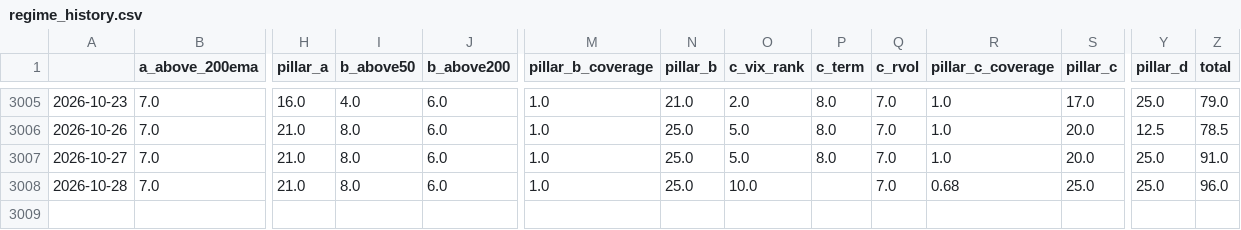
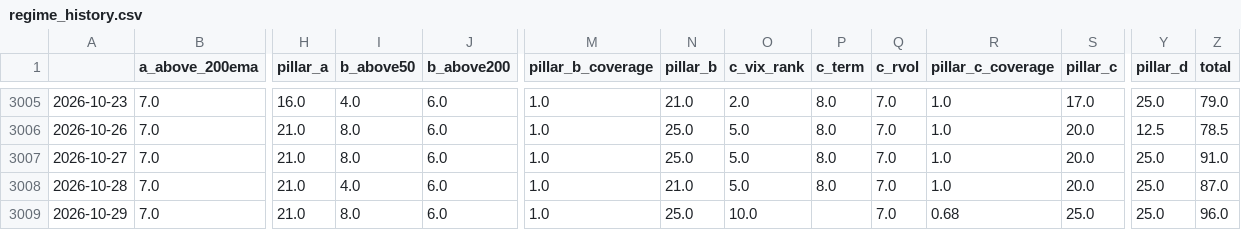
Before and after one commit to ShinJun01/us-market-system, a CSV file: results/regime_history.csv, drawn as a sheet; only a part is shown, gaps mark what is left out; rows hold the shown columns only; the diff names each change by its address in the sheet, - before the commit and + after, or states it on an @@ line.

```diff
--- a/results/regime_history.csv
+++ b/results/regime_history.csv
-I3008 (b_above50): 8.0
+I3008 (b_above50): 4.0
-N3008 (pillar_b): 25.0
+N3008 (pillar_b): 21.0
-O3008 (c_vix_rank): 10.0
+O3008 (c_vix_rank): 5.0
-P3008 (c_term): (empty)
+P3008 (c_term): 8.0
-R3008 (pillar_c_coverage): 0.68
+R3008 (pillar_c_coverage): 1.0
-S3008 (pillar_c): 25.0
+S3008 (pillar_c): 20.0
-Z3008 (total): 96.0
+Z3008 (total): 87.0
+row 3009: 2026-10-29 | 7.0 | 21.0 | 8.0 | 6.0 | 1.0 | 25.0 | 10.0 |  | 7.0 | 0.68 | 25.0 | 25.0 | 96.0
```
Also changed, not shown: results/breadth.csv, 7 other files.
